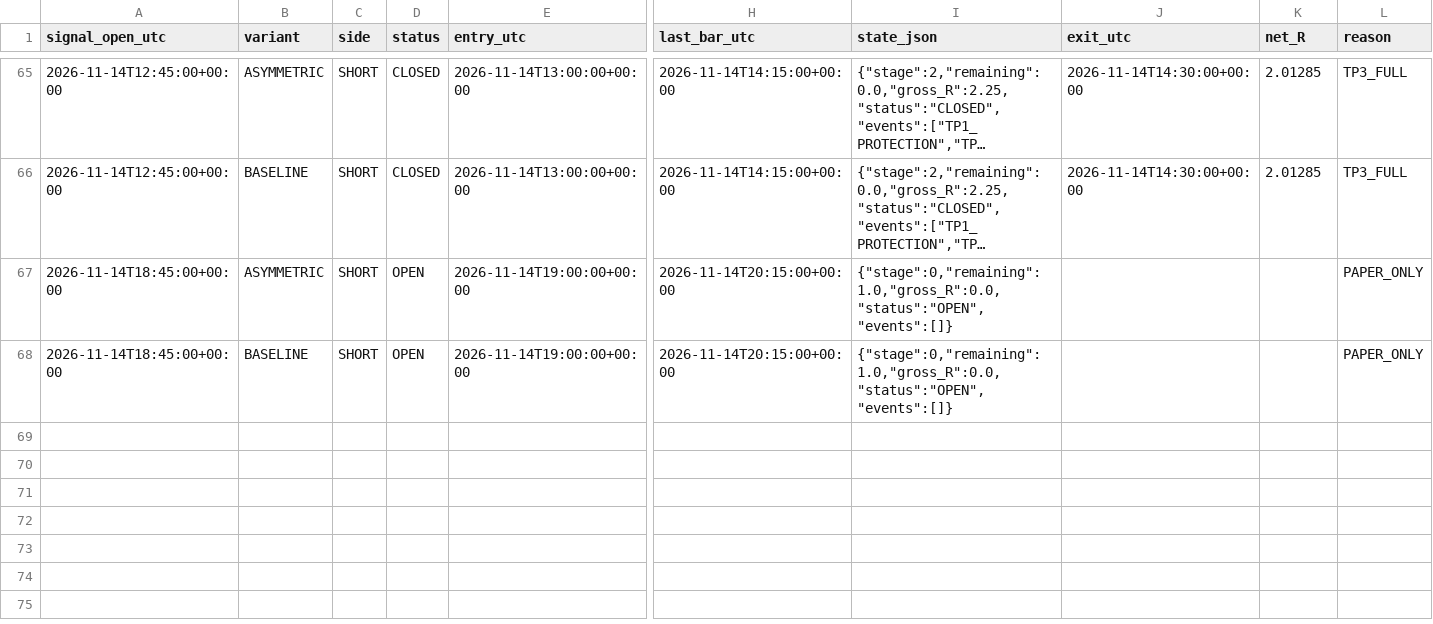
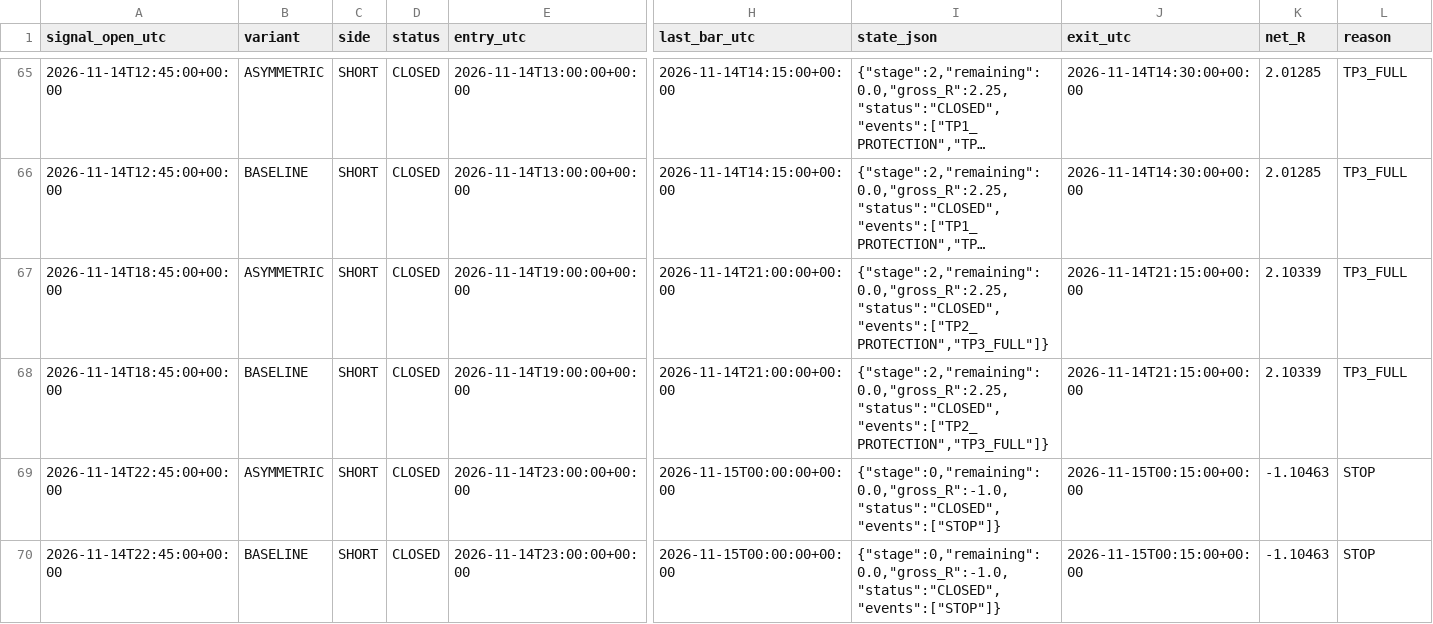
Before and after one commit to ReneGold/bitcoin-signal-bot, a CSV file: bitcoin_v4_paper_trades.csv, drawn as a sheet; only a part is shown, gaps mark what is left out; long unchanged cells end in …; rows hold the shown columns only; the diff names each change by its address in the sheet, - before the commit and + after, or states it on an @@ line.

```diff
--- a/bitcoin_v4_paper_trades.csv
+++ b/bitcoin_v4_paper_trades.csv
-D67:D68 (status): OPEN
+D67:D68 (status): CLOSED
-H67:H68 (last_bar_utc): 2026-11-14T20:15:00+00:00
+H67:H68 (last_bar_utc): 2026-11-14T21:00:00+00:00
-I67:I68 (state_json): {"stage":0,"remaining":1.0,"gross_R":0.0,"status":"OPEN","events":[]}
+I67:I68 (state_json): {"stage":2,"remaining":0.0,"gross_R":2.25,"status":"CLOSED","events":["TP2_PROTECTION","TP3_FULL"]}
-J67:J68 (exit_utc): (empty)
+J67:J68 (exit_utc): 2026-11-14T21:15:00+00:00
-K67:K68 (net_R): (empty)
+K67:K68 (net_R): 2.10339
-L67:L68 (reason): PAPER_ONLY
+L67:L68 (reason): TP3_FULL
+row 69: 2026-11-14T22:45:00+00:00 | ASYMMETRIC | SHORT | CLOSED | 2026-11-14T23:00:00+00:00 | 2026-11-15T00:00:00+00:00 | {"stage":0,"remaining":0.0,"gross_R":-1.0,"status":"CLOSED","events":["STOP"]} | 2026-11-15T00:15:00+00:00 | -1.10463 | STOP
+row 70: 2026-11-14T22:45:00+00:00 | BASELINE | SHORT | CLOSED | 2026-11-14T23:00:00+00:00 | 2026-11-15T00:00:00+00:00 | {"stage":0,"remaining":0.0,"gross_R":-1.0,"status":"CLOSED","events":["STOP"]} | 2026-11-15T00:15:00+00:00 | -1.10463 | STOP
```
Also changed, not shown: bitcoin_v4_forward_signals.csv.
